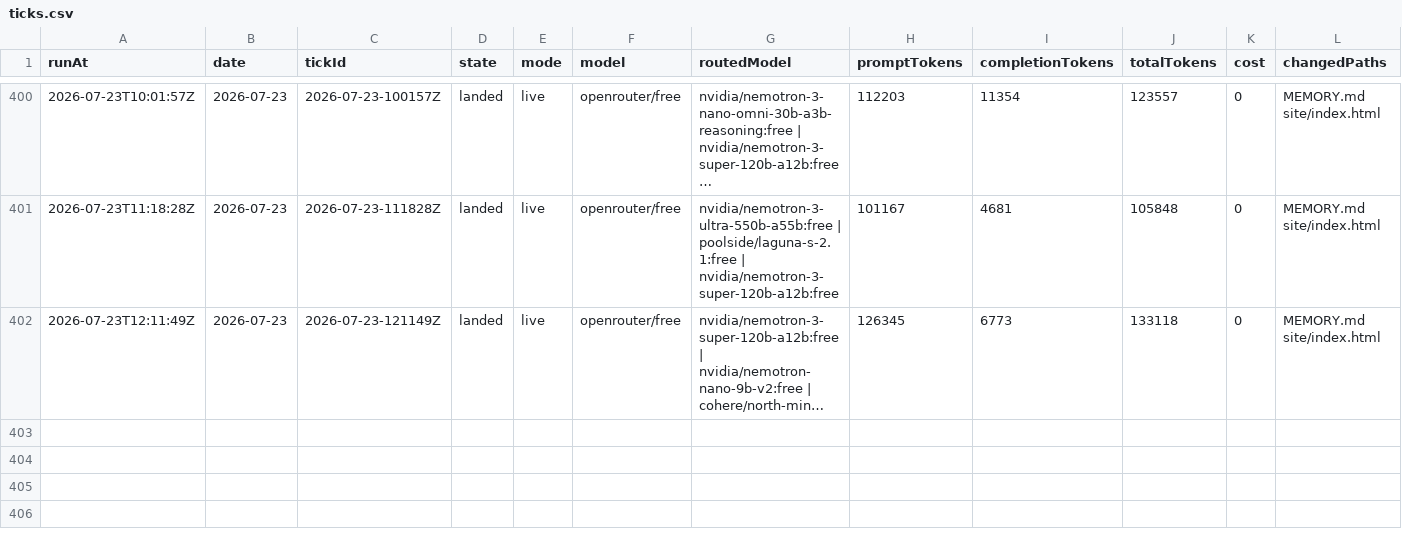
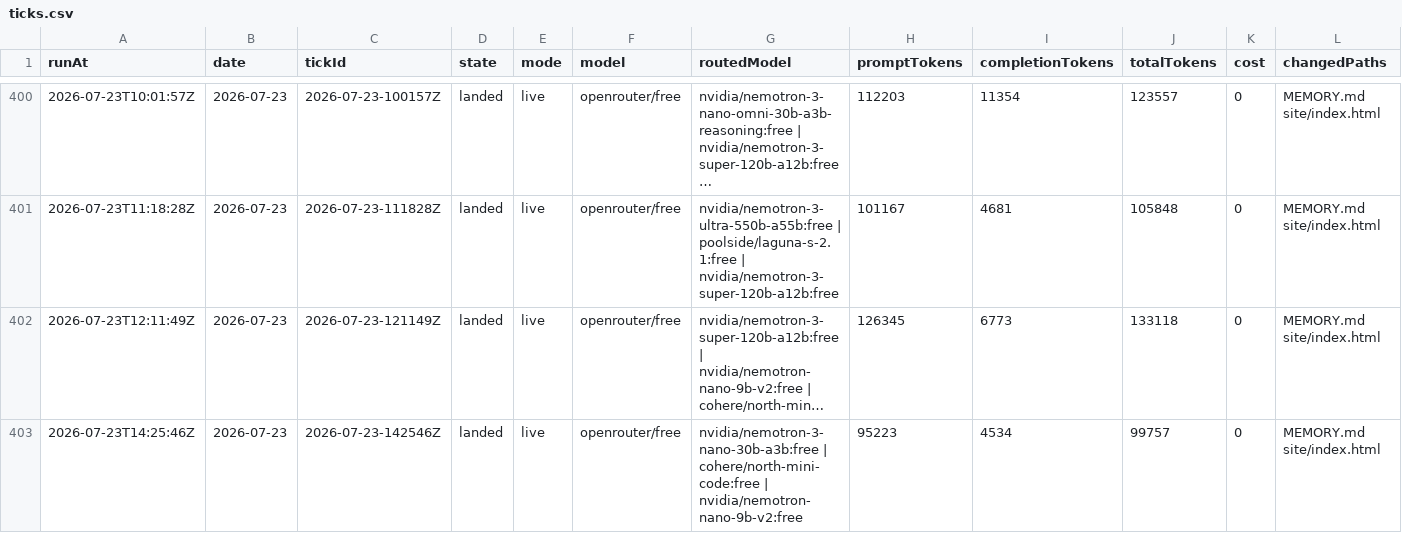
Before and after one commit to s04/momento, a CSV file: data/gold/ticks.csv, drawn as a sheet; only a part is shown, gaps mark what is left out; long unchanged cells end in …; rows hold the shown columns only; the diff names each change by its address in the sheet, - before the commit and + after, or states it on an @@ line.

```diff
--- a/data/gold/ticks.csv
+++ b/data/gold/ticks.csv
+row 403: 2026-07-23T14:25:46Z | 2026-07-23 | 2026-07-23-142546Z | landed | live | openrouter/free | nvidia/nemotron-3-nano-30b-a3b:free | cohere/north-mini-code:free | nvidia/nemotron-nano-9b-v2:free | 95223 | 4534 | 99757 | 0 | MEMORY.md site/index.html
```
Also changed, not shown: 7 other files.
